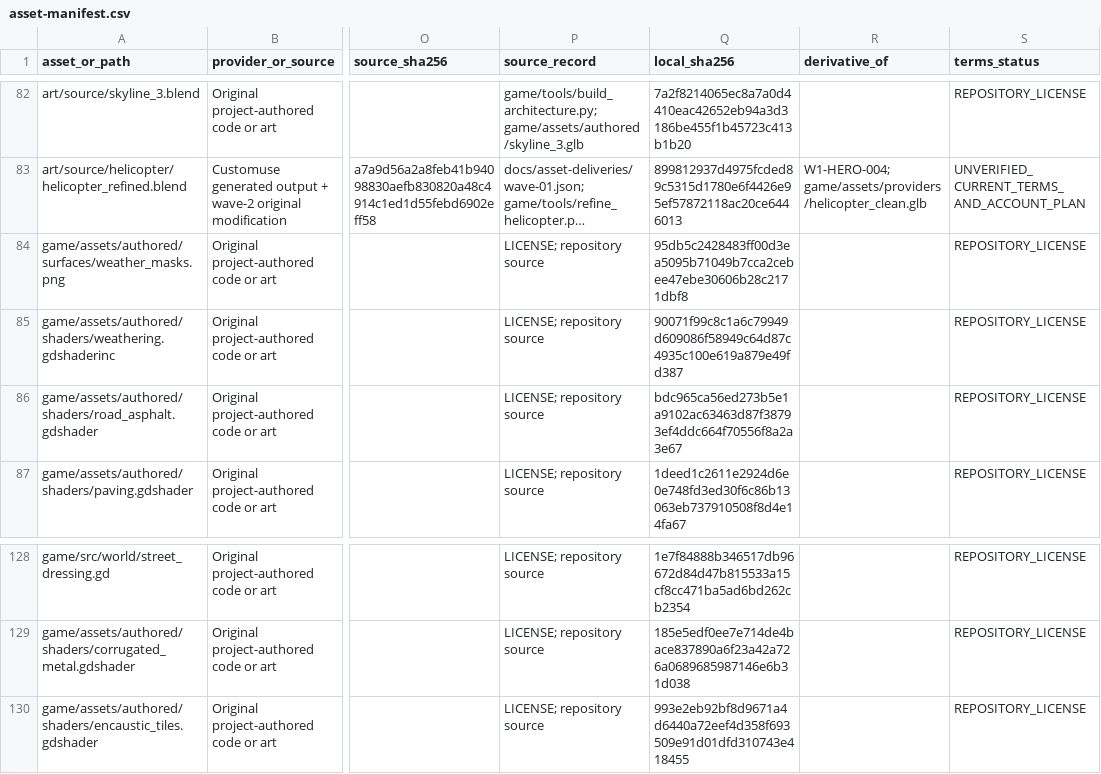
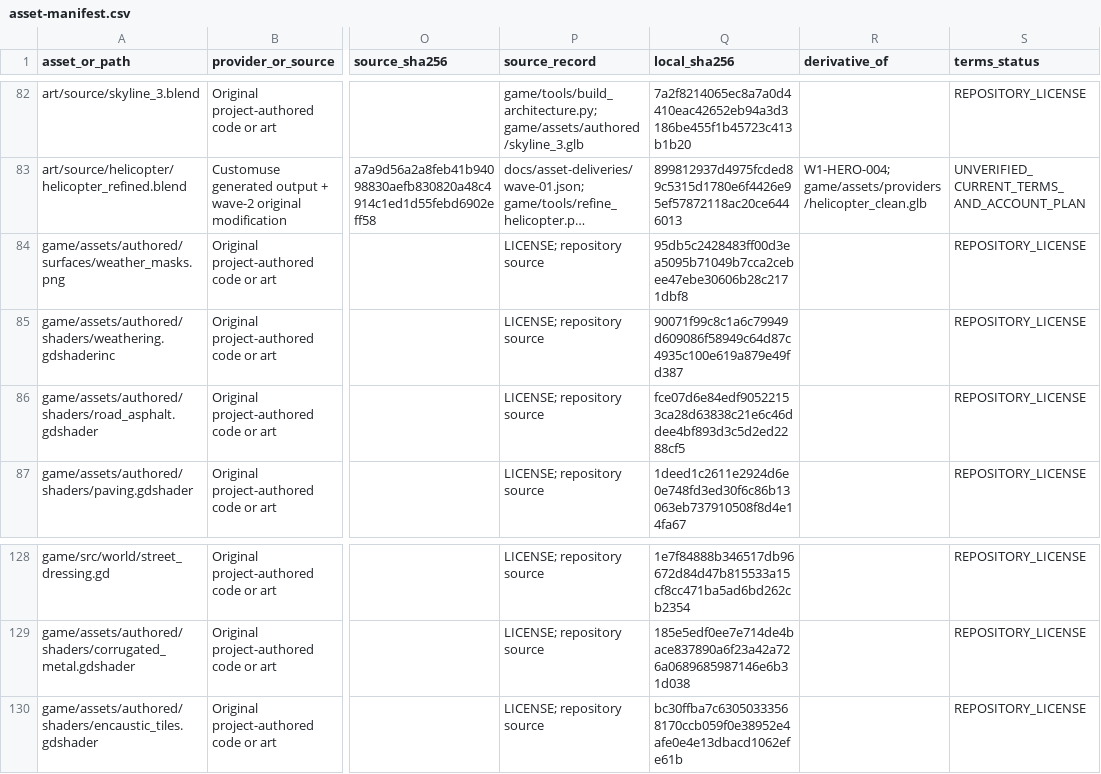
Before and after one commit to oh-ashen-one/gta-v-made-by-5-ai, a CSV file: docs/asset-manifest.csv, drawn as a sheet; only a part is shown, gaps mark what is left out; long unchanged cells end in …; the diff names each change by its address in the sheet, - before the commit and + after, or states it on an @@ line.

```diff
--- a/docs/asset-manifest.csv
+++ b/docs/asset-manifest.csv
-Q86 (local_sha256): bdc965ca56ed273b5e1a9102ac63463d87f38793ef4ddc664f70556f8a2a3e67
+Q86 (local_sha256): fce07d6e84edf90522153ca28d63838c21e6c46ddee4bf893d3c5d2ed2288cf5
-Q130 (local_sha256): 993e2eb92bf8d9671a4d6440a72eef4d358f693509e91d01dfd310743e418455
+Q130 (local_sha256): bc30ffba7c63050333568170ccb059f0e38952e4afe0e4e13dbacd1062efe61b
```
Also changed, not shown: 5 other files.
